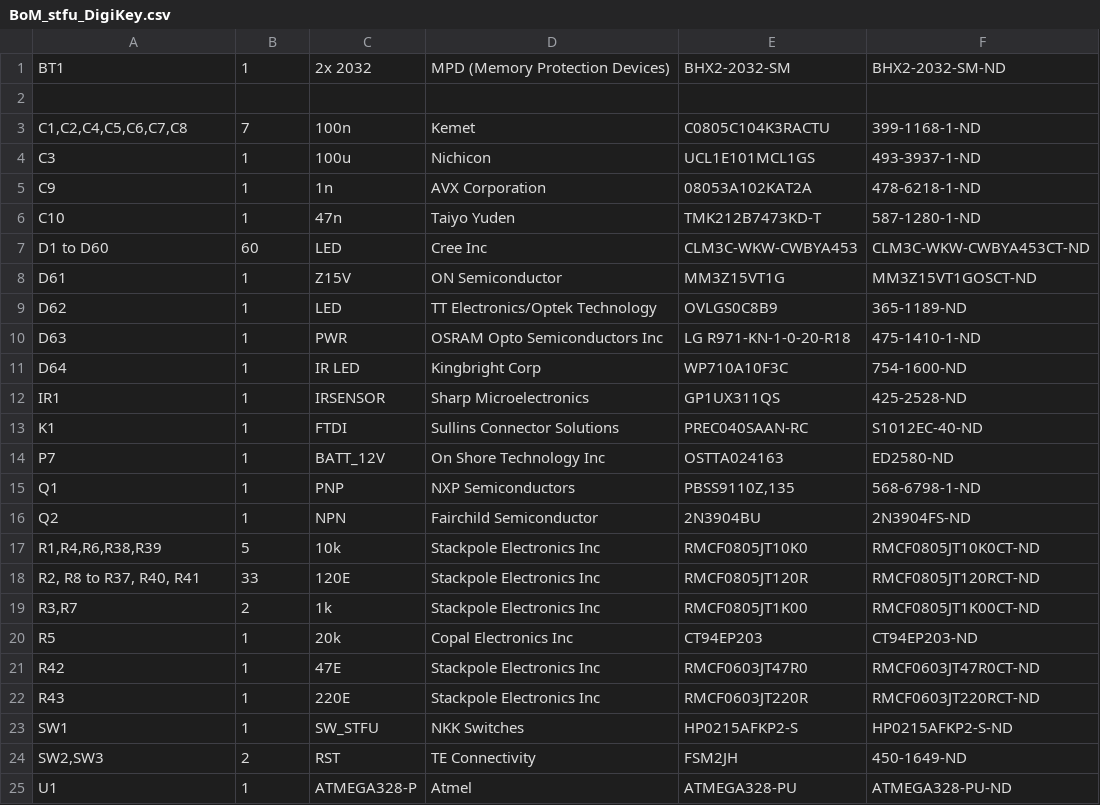
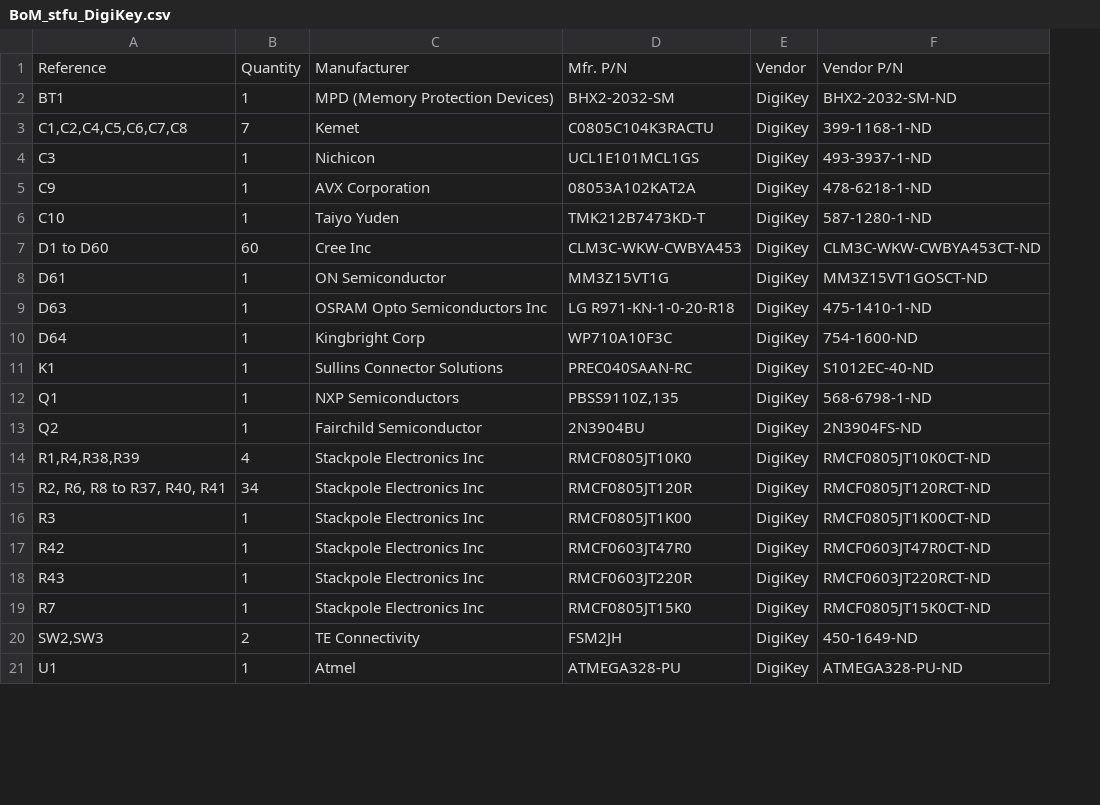
Before and after one commit to Anool/STFU_v1, a CSV file: BoM_stfu_DigiKey.csv, drawn as a sheet; only a part is shown; removed rows and columns are numbered as before the commit, all else as after; the diff names each change by its address in the sheet, - before the commit and + after, or states it on an @@ line.

```diff
--- a/BoM_stfu_DigiKey.csv
+++ b/BoM_stfu_DigiKey.csv
-column C, row 1: 2x 2032; rows 3-8: 100n | 100u | 1n | 47n | LED | Z15V; rows 10-11: PWR | IR LED; row 13: FTDI; rows 15-19: PNP | NPN | 10k | 120E | 1k; rows 21-22: 47E | 220E; rows 24-25: RST | ATMEGA328-P
+column E, rows 2-18: all DigiKey; rows 20-21: DigiKey | DigiKey
+row 1: Reference | Quantity | Manufacturer | Mfr. P/N | Vendor | Vendor P/N
-row 2: (empty)
-row 9: D62 | 1 | LED | TT Electronics/Optek Technology | OVLGS0C8B9 | 365-1189-ND
-row 12: IR1 | 1 | IRSENSOR | Sharp Microelectronics | GP1UX311QS | 425-2528-ND
-row 14: P7 | 1 | BATT_12V | On Shore Technology Inc | OSTTA024163 | ED2580-ND
-A14: R1,R4,R6,R38,R39
+A14: R1,R4,R38,R39
-B14: 5
+B14: 4
-A15: R2, R8 to R37, R40, R41
+A15: R2, R6, R8 to R37, R40, R41
-B15: 33
+B15: 34
-A16: R3,R7
+A16: R3
-B16: 2
+B16: 1
-row 20: R5 | 1 | 20k | Copal Electronics Inc | CT94EP203 | CT94EP203-ND
-row 23: SW1 | 1 | SW_STFU | NKK Switches | HP0215AFKP2-S | HP0215AFKP2-S-ND
+row 19: R7 | 1 | Stackpole Electronics Inc | RMCF0805JT15K0 | DigiKey | RMCF0805JT15K0CT-ND
```
Also changed, not shown: BoM_pcb_stfu.csv, BoM_sch_stfu.csv, 34 other files.
